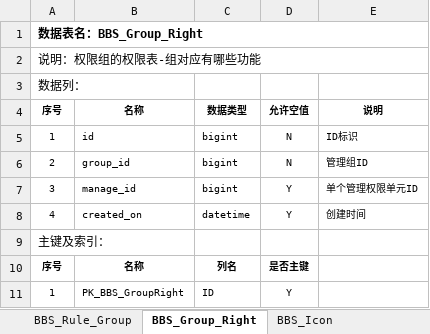
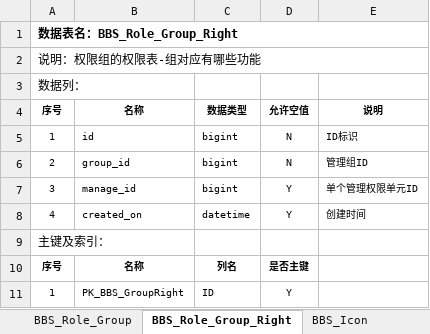
Before and after one commit to hannuus/Doc, an Excel workbook: 数据库设计文档v1.3.xlsx, sheet BBS_Role_Group_Right, drawn as a sheet; values as stored, in another font and other column widths than the file's, no borders; the diff names each change by its address in the sheet, - before the commit and + after, or states it on an @@ line.

Commit message:
update rule to role.

```diff
--- a/数据库设计文档v1.3.xlsx (sheet BBS_Role_Group_Right)
+++ b/数据库设计文档v1.3.xlsx (sheet BBS_Role_Group_Right)
-sheet tab: BBS_Rule_Group
+sheet tab: BBS_Role_Group
-sheet tab: BBS_Group_Right
+sheet tab: BBS_Role_Group_Right
-A1: 数据表名：BBS_Group_Right
+A1: 数据表名：BBS_Role_Group_Right
```
Also changed, not shown: sheet 表目录, sheet BBS_Role_Manage, sheet BBS_Role_Group, other sheet tabs.
